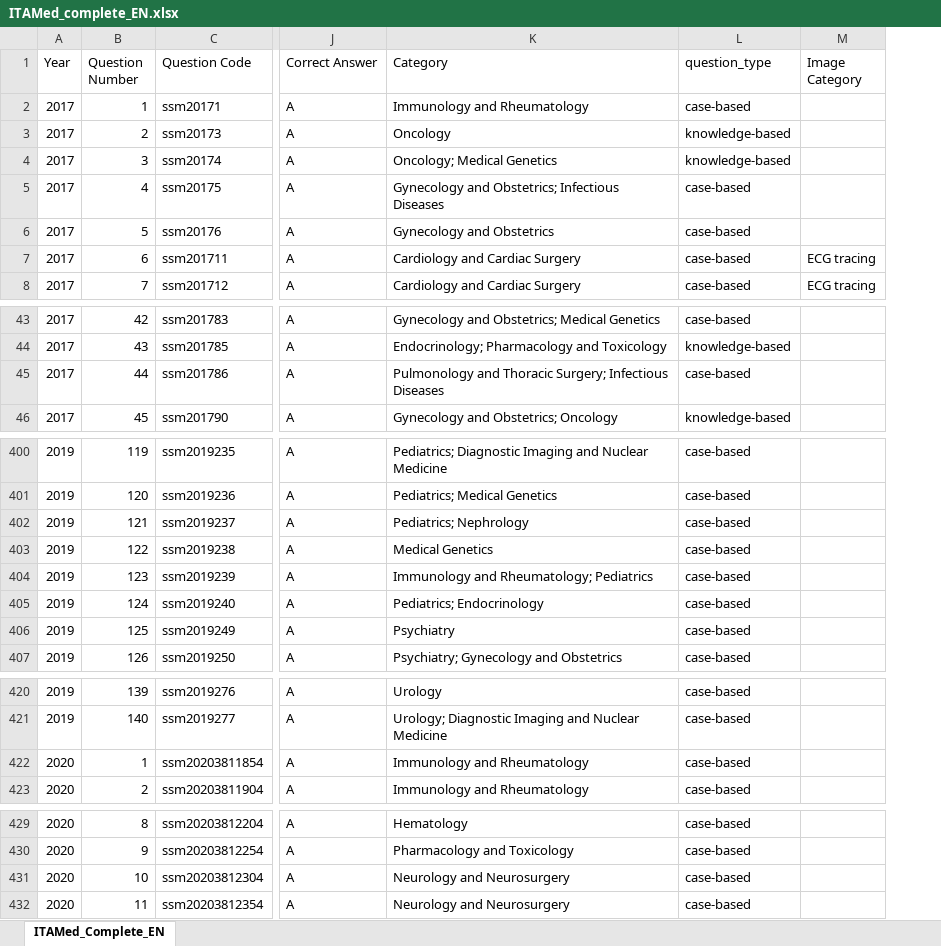
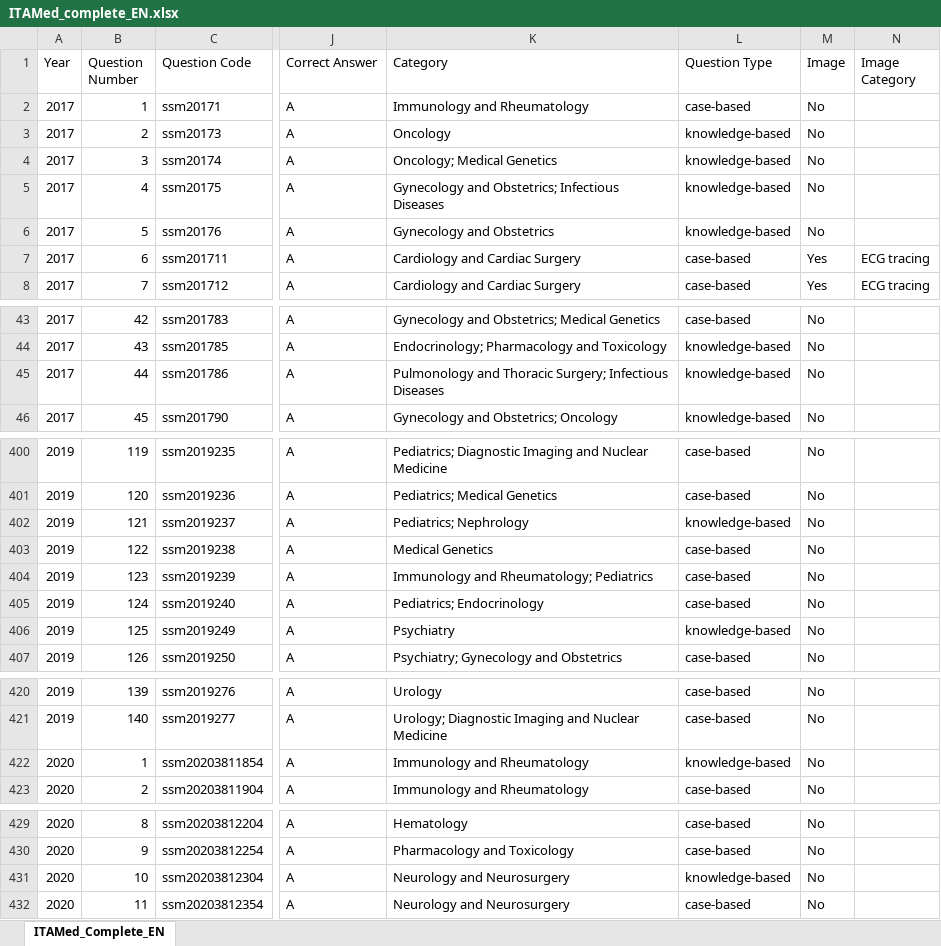
Before and after one commit to LM-Healthcare/ITAMed, an Excel workbook: Dataset/EN/xlsx/ITAMed_complete_EN.xlsx, sheet ITAMed_Complete_EN, drawn as a sheet; only a part is shown, gaps mark what is left out; values as stored, in another font and other column widths than the file's, no borders; the diff covers the shown part only; the diff names each change by its address in the sheet, - before the commit and + after, or states it on an @@ line.

```diff
--- a/Dataset/EN/xlsx/ITAMed_complete_EN.xlsx (sheet ITAMed_Complete_EN)
+++ b/Dataset/EN/xlsx/ITAMed_complete_EN.xlsx (sheet ITAMed_Complete_EN)
+column M (Image), rows 2-8: No | No | No | No | No | Yes | Yes; rows 43-46: all No; rows 400-407: all No; rows 420-423: all No; rows 429-432: all No
-L1: question_type
+L1: Question Type
-L5:L6 (Question Type): case-based
+L5:L6 (Question Type): knowledge-based
-L45 (Question Type): case-based
+L45 (Question Type): knowledge-based
-L402 (Question Type): case-based
+L402 (Question Type): knowledge-based
-L406 (Question Type): case-based
+L406 (Question Type): knowledge-based
-L422 (Question Type): case-based
+L422 (Question Type): knowledge-based
-L431 (Question Type): case-based
+L431 (Question Type): knowledge-based
```
Also changed, not shown: 3 edited cells elsewhere in this sheet, Dataset/EN/ITAMed_Distribution_EN.xlsx, Dataset/EN/xlsx/ITAMed_2021_EN.xlsx, 38 other files.
